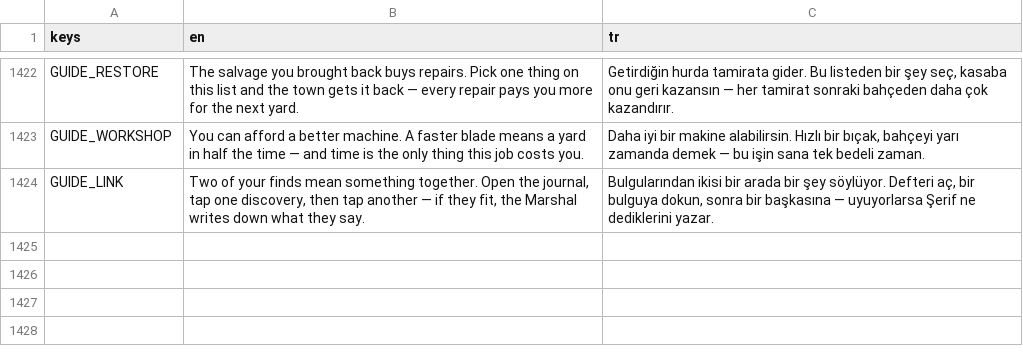
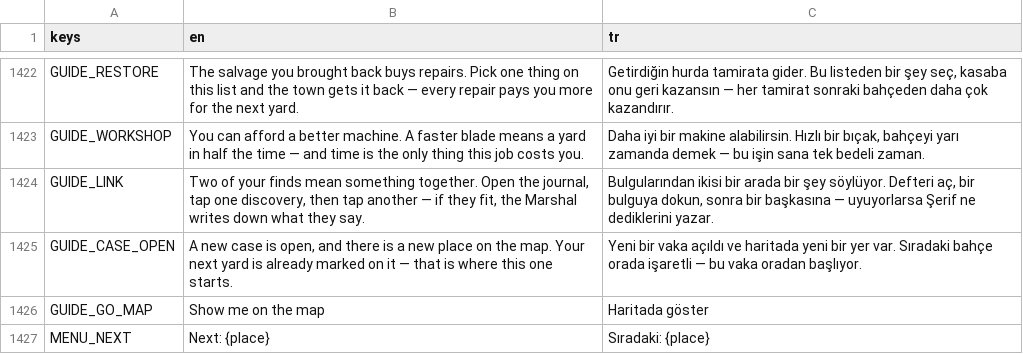
Before and after one commit to osdeniz/underthelawn, a CSV file: i18n/strings.csv, drawn as a sheet; only a part is shown, gaps mark what is left out.

```diff
--- a/i18n/strings.csv
+++ b/i18n/strings.csv
@@ -1424 +1424,4 @@ GUIDE_WORKSHOP,"You can afford a better machine. A faster blade means a yard in
 GUIDE_LINK,"Two of your finds mean something together. Open the journal, tap one discovery, then tap another — if they fit, the Marshal writes down what they say.","Bulgularından ikisi bir arada bir şey söylüyor. Defteri aç, bir bulguya dokun, sonra bir başkasına — uyuyorlarsa Şerif ne dediklerini yazar."
+GUIDE_CASE_OPEN,"A new case is open, and there is a new place on the map. Your next yard is already marked on it — that is where this one starts.","Yeni bir vaka açıldı ve haritada yeni bir yer var. Sıradaki bahçe orada işaretli — bu vaka oradan başlıyor."
+GUIDE_GO_MAP,Show me on the map,Haritada göster
+MENU_NEXT,Next: {place},Sıradaki: {place}
```
Also changed, not shown: 46 other files.
